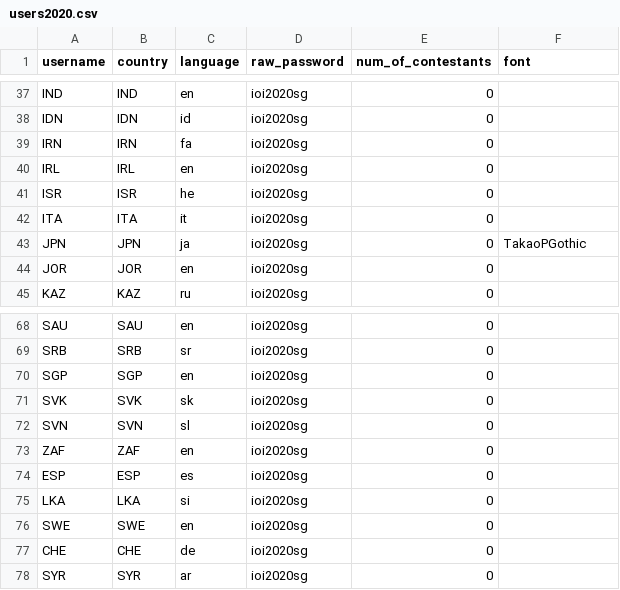
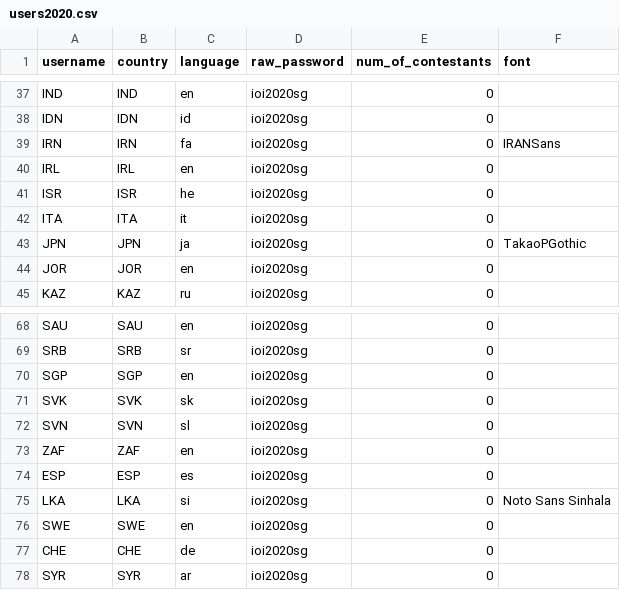
Before and after one commit to ioi/translation, a CSV file: data/users2020.csv, drawn as a sheet; only a part is shown, gaps mark what is left out.

Commit message:
Update default language

```diff
--- a/data/users2020.csv
+++ b/data/users2020.csv
@@ -38,3 +38,3 @@ IND,IND,en,ioi2020sg,0,
 IDN,IDN,id,ioi2020sg,0,
-IRN,IRN,fa,ioi2020sg,0,
+IRN,IRN,fa,ioi2020sg,0,IRANSans
 IRL,IRL,en,ioi2020sg,0,
@@ -74,3 +74,3 @@ ZAF,ZAF,en,ioi2020sg,0,
 ESP,ESP,es,ioi2020sg,0,
-LKA,LKA,si,ioi2020sg,0,
+LKA,LKA,si,ioi2020sg,0,Noto Sans Sinhala
 SWE,SWE,en,ioi2020sg,0,
```
